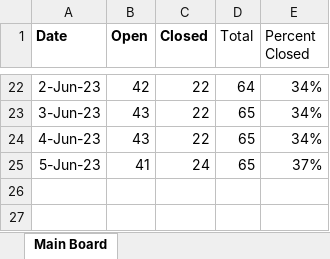
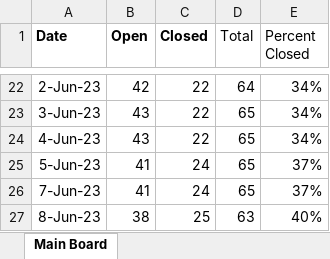
Before and after one commit to mustangs1552/UEFPS, an Excel workbook: gantChart.xlsx, sheet Main Board, drawn as a sheet; only a part is shown, gaps mark what is left out; values as stored, in another font and other column widths than the file's, no borders; charts and pictures not drawn; the diff names each change by its address in the sheet, - before the commit and + after, or states it on an @@ line.

Commit message:
Updated gant chart.

```diff
--- a/gantChart.xlsx (sheet Main Board)
+++ b/gantChart.xlsx (sheet Main Board)
+row 26: 7-Jun-23 | 41 | 24 | 65 | 37%
+row 27: 8-Jun-23 | 38 | 25 | 63 | 40%
```
Also changed, not shown: charts or pictures, 1 other file.
